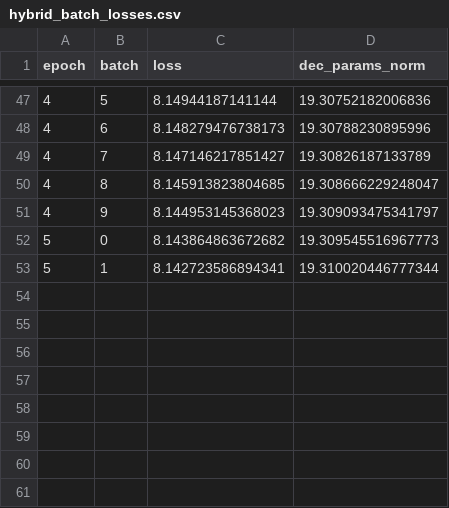
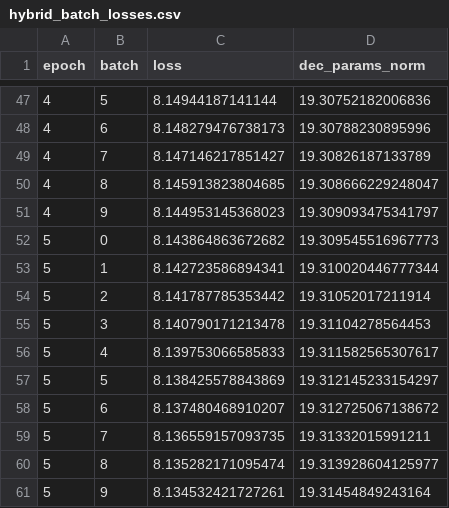
Before and after one commit to luxian2000/huanxin, a CSV file: QAE083/hybrid_batch_losses.csv, drawn as a sheet; only a part is shown, gaps mark what is left out.

Commit message:
Update hybrid_batch_losses.csv

```diff
--- a/QAE083/hybrid_batch_losses.csv
+++ b/QAE083/hybrid_batch_losses.csv
@@ -53 +53,9 @@ epoch,batch,loss,dec_params_norm
 5,1,8.142723586894341,19.310020446777344
+5,2,8.141787785353442,19.31052017211914
+5,3,8.140790171213478,19.31104278564453
+5,4,8.139753066585833,19.311582565307617
+5,5,8.138425578843869,19.312145233154297
+5,6,8.137480468910207,19.312725067138672
+5,7,8.136559157093735,19.31332015991211
+5,8,8.135282171095474,19.313928604125977
+5,9,8.134532421727261,19.31454849243164
```
